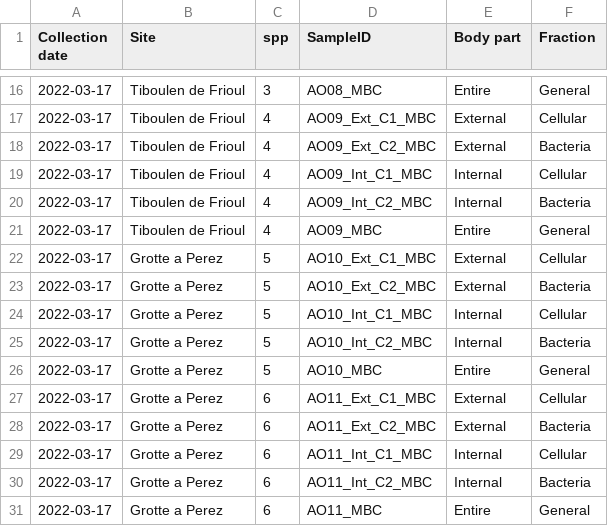
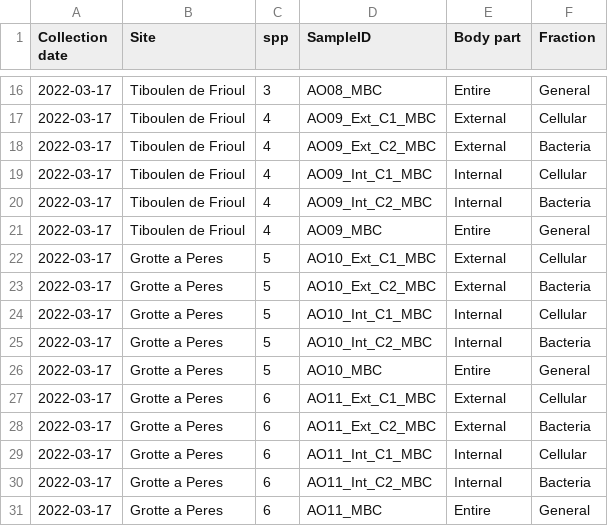
Before and after one commit to Cesar2112/agelas-oroides-microbiome, a CSV file: SampleSheet_AO.csv, drawn as a sheet; only a part is shown, gaps mark what is left out.

Commit message:
Update SampleSheet_AO.csv
correction orthographe

```diff
--- a/SampleSheet_AO.csv
+++ b/SampleSheet_AO.csv
@@ -21,11 +21,11 @@ Collection date;Site;spp;SampleID;Body part;Fraction
 2022-03-17;Tiboulen de Frioul;4;AO09_MBC;Entire;General
-2022-03-17;Grotte a Perez;5;AO10_Ext_C1_MBC;External;Cellular
-2022-03-17;Grotte a Perez;5;AO10_Ext_C2_MBC;External;Bacteria
-2022-03-17;Grotte a Perez;5;AO10_Int_C1_MBC;Internal;Cellular
-2022-03-17;Grotte a Perez;5;AO10_Int_C2_MBC;Internal;Bacteria
-2022-03-17;Grotte a Perez;5;AO10_MBC;Entire;General
-2022-03-17;Grotte a Perez;6;AO11_Ext_C1_MBC;External;Cellular
-2022-03-17;Grotte a Perez;6;AO11_Ext_C2_MBC;External;Bacteria
-2022-03-17;Grotte a Perez;6;AO11_Int_C1_MBC;Internal;Cellular
-2022-03-17;Grotte a Perez;6;AO11_Int_C2_MBC;Internal;Bacteria
-2022-03-17;Grotte a Perez;6;AO11_MBC;Entire;General
+2022-03-17;Grotte a Peres;5;AO10_Ext_C1_MBC;External;Cellular
+2022-03-17;Grotte a Peres;5;AO10_Ext_C2_MBC;External;Bacteria
+2022-03-17;Grotte a Peres;5;AO10_Int_C1_MBC;Internal;Cellular
+2022-03-17;Grotte a Peres;5;AO10_Int_C2_MBC;Internal;Bacteria
+2022-03-17;Grotte a Peres;5;AO10_MBC;Entire;General
+2022-03-17;Grotte a Peres;6;AO11_Ext_C1_MBC;External;Cellular
+2022-03-17;Grotte a Peres;6;AO11_Ext_C2_MBC;External;Bacteria
+2022-03-17;Grotte a Peres;6;AO11_Int_C1_MBC;Internal;Cellular
+2022-03-17;Grotte a Peres;6;AO11_Int_C2_MBC;Internal;Bacteria
+2022-03-17;Grotte a Peres;6;AO11_MBC;Entire;General
```
